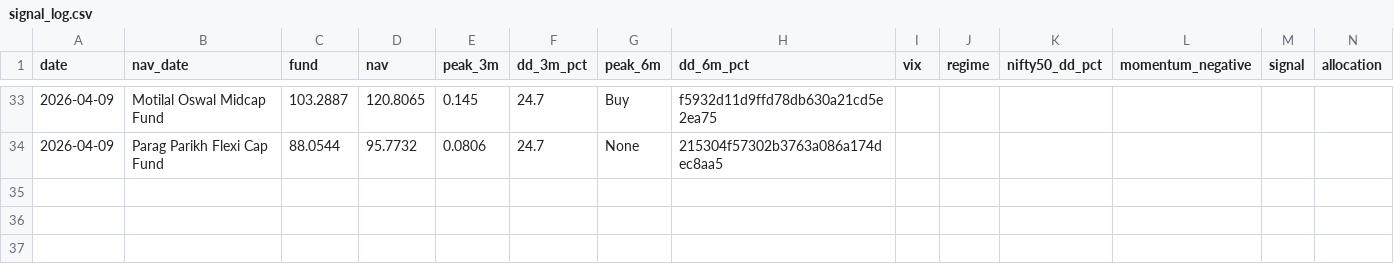
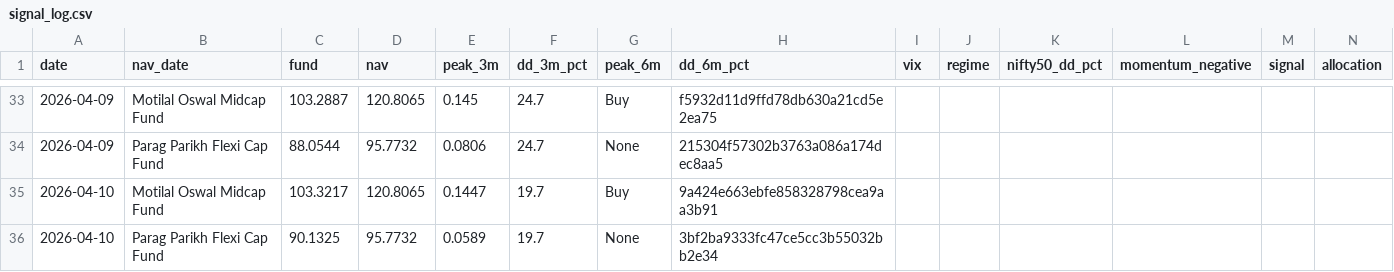
Before and after one commit to Sriram-0432/dip-alert, a CSV file: signal_log.csv, drawn as a sheet; only a part is shown, gaps mark what is left out; rows hold the shown columns only; the diff names each change by its address in the sheet, - before the commit and + after, or states it on an @@ line.

```diff
--- a/signal_log.csv
+++ b/signal_log.csv
+row 35: 2026-04-10 | Motilal Oswal Midcap Fund | 103.3217 | 120.8065 | 0.1447 | 19.7 | Buy | 9a424e663ebfe858328798cea9aa3b91
+row 36: 2026-04-10 | Parag Parikh Flexi Cap Fund | 90.1325 | 95.7732 | 0.0589 | 19.7 | None | 3bf2ba9333fc47ce5cc3b55032bb2e34
```
Also changed, not shown: 1 other file.
